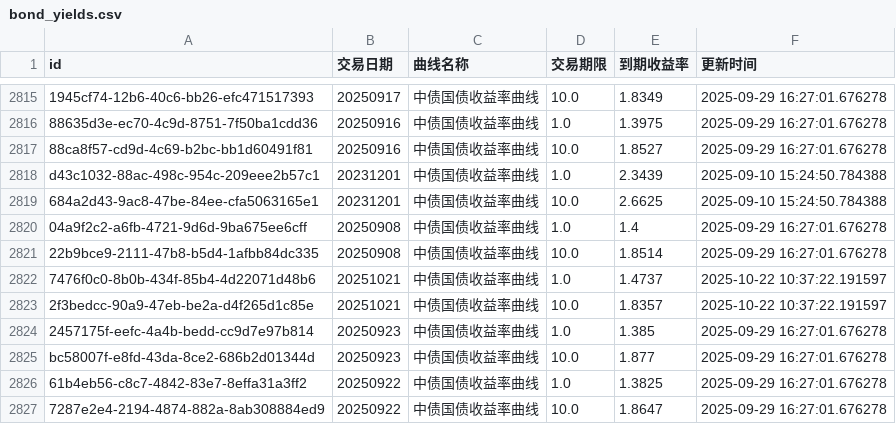
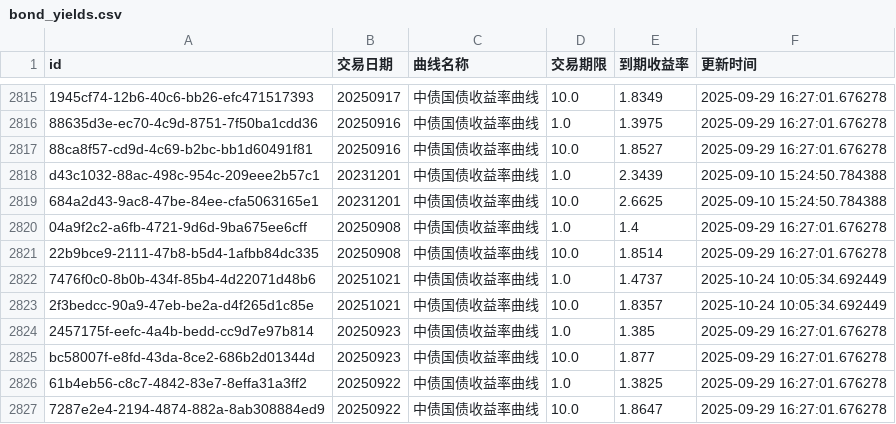
Before and after one commit to ha5h6r000wn/st_idx_visualizer, a CSV file: data/csv/bond_yields.csv, drawn as a sheet; only a part is shown, gaps mark what is left out; the diff covers the shown part only.

```diff
--- a/data/csv/bond_yields.csv
+++ b/data/csv/bond_yields.csv
@@ -2821,4 +2821,4 @@ d43c1032-88ac-498c-954c-209eee2b57c1,20231201,中债国债收益率曲线,1.0,2.
 22b9bce9-2111-47b8-b5d4-1afbb84dc335,20250908,中债国债收益率曲线,10.0,1.8514,2025-09-29 16:27:01.676278
-7476f0c0-8b0b-434f-85b4-4d22071d48b6,20251021,中债国债收益率曲线,1.0,1.4737,2025-10-22 10:37:22.191597
-2f3bedcc-90a9-47eb-be2a-d4f265d1c85e,20251021,中债国债收益率曲线,10.0,1.8357,2025-10-22 10:37:22.191597
+7476f0c0-8b0b-434f-85b4-4d22071d48b6,20251021,中债国债收益率曲线,1.0,1.4737,2025-10-24 10:05:34.692449
+2f3bedcc-90a9-47eb-be2a-d4f265d1c85e,20251021,中债国债收益率曲线,10.0,1.8357,2025-10-24 10:05:34.692449
 2457175f-eefc-4a4b-bedd-cc9d7e97b814,20250923,中债国债收益率曲线,1.0,1.385,2025-09-29 16:27:01.676278
```
Also changed, not shown: 14 added rows, 10 removed rows and 6 edited cells elsewhere in this file, data/csv/index_valuations.csv, 2 other files.
